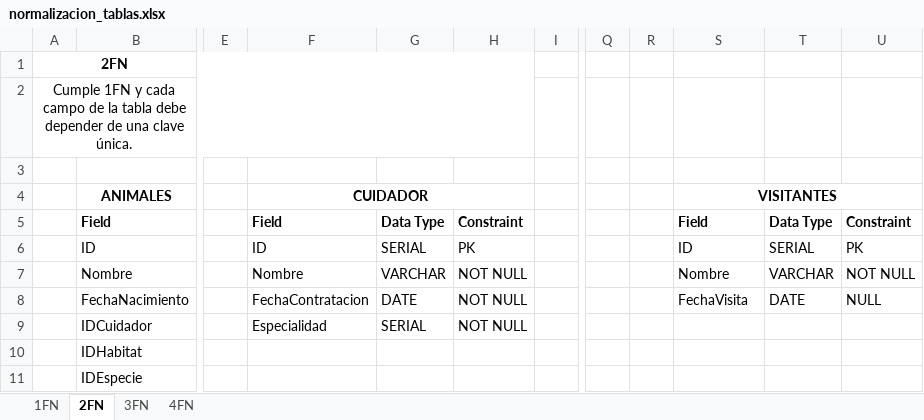
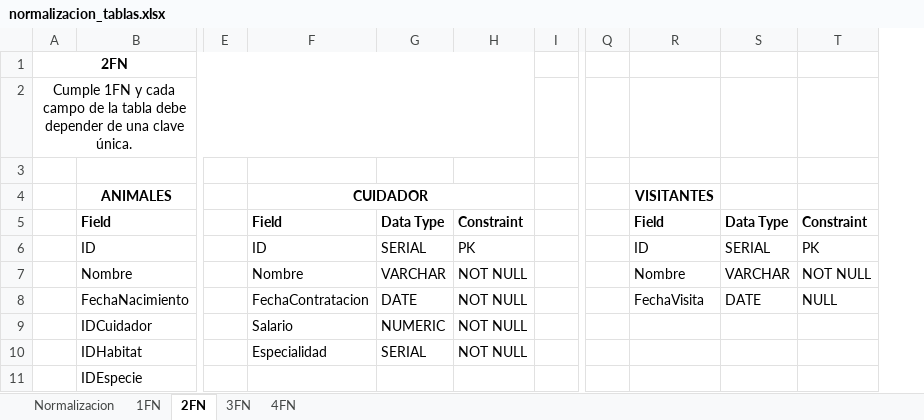
Before and after one commit to Alexis25122002/BDI-GB-ZOO, an Excel workbook: docs/normalizacion_tablas.xlsx, sheet 2FN, drawn as a sheet; only a part is shown, gaps mark what is left out; values as stored, in another font and other column widths than the file's, no borders; charts and pictures not drawn; the diff names each change by its address in the sheet, - before the commit and + after, or states it on an @@ line.

Commit message:
feat(docs): update documents to add SALARIO field

```diff
--- a/docs/normalizacion_tablas.xlsx (sheet 2FN)
+++ b/docs/normalizacion_tablas.xlsx (sheet 2FN)
+sheet tab: Normalizacion
-column R, empty
-S4:U4 merged
-F9: Especialidad
+F9: Salario
-G9: SERIAL
+G9: NUMERIC
-F10: (empty)
+F10: Especialidad
-G10: (empty)
+G10: SERIAL
-H10: (empty)
+H10: NOT NULL
```
Also changed, not shown: sheet 4FN, sheet 1FN, sheet 3FN, charts or pictures, 4 other files.
